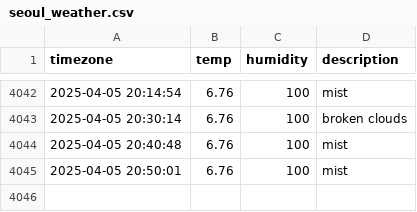
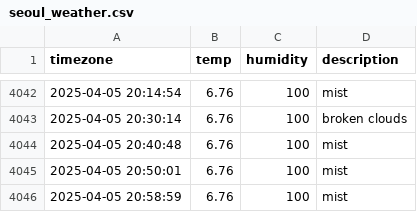
Before and after one commit to yijunnykim/seoul_weather, a CSV file: seoul_weather.csv, drawn as a sheet; only a part is shown, gaps mark what is left out; the diff names each change by its address in the sheet, - before the commit and + after, or states it on an @@ line.

```diff
--- a/seoul_weather.csv
+++ b/seoul_weather.csv
+row 4046: 2025-04-05 20:58:59 | 6.76 | 100 | mist
```
